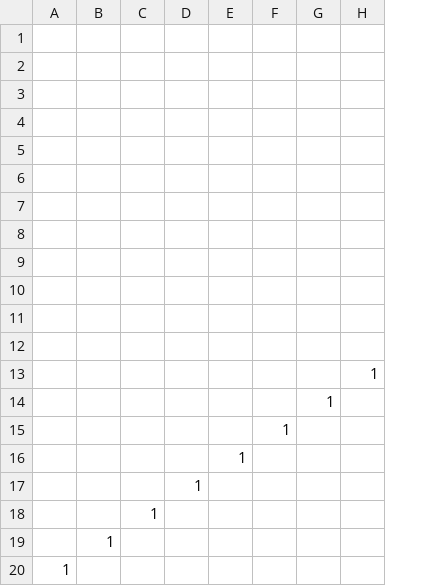
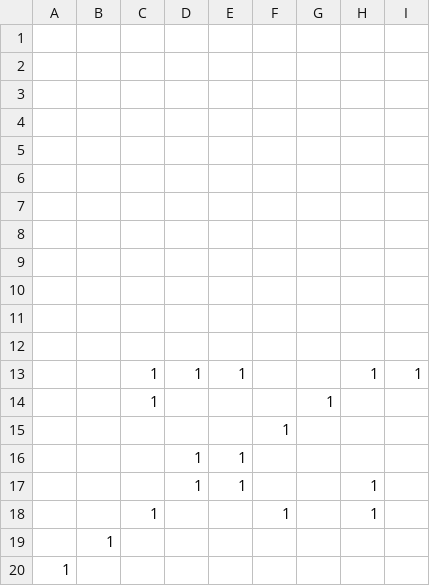
Before and after one commit to k-1023-af/AL4_Games, a CSV file: 3D_Shooting/DirectXGame/Resources/stage.csv, drawn as a sheet; removed rows and columns are numbered as before the commit, all else as after; the diff names each change by its address in the sheet, - before the commit and + after, or states it on an @@ line.

Commit message:
tile collision and aim direction

```diff
--- a/3D_Shooting/DirectXGame/Resources/stage.csv
+++ b/3D_Shooting/DirectXGame/Resources/stage.csv
+column H, rows 17-18: 1 | 1
-row 13:  |  |  |  |  |  |  | 1
-row 14:  |  |  |  |  |  | 1
+row 13:  |  | 1 | 1 | 1 |  |  | 1 | 1
+row 14:  |  | 1 |  |  |  | 1
-D16: (empty)
+D16: 1
-E17: (empty)
+E17: 1
-F18: (empty)
+F18: 1
```
Also changed, not shown: 24 other files.
